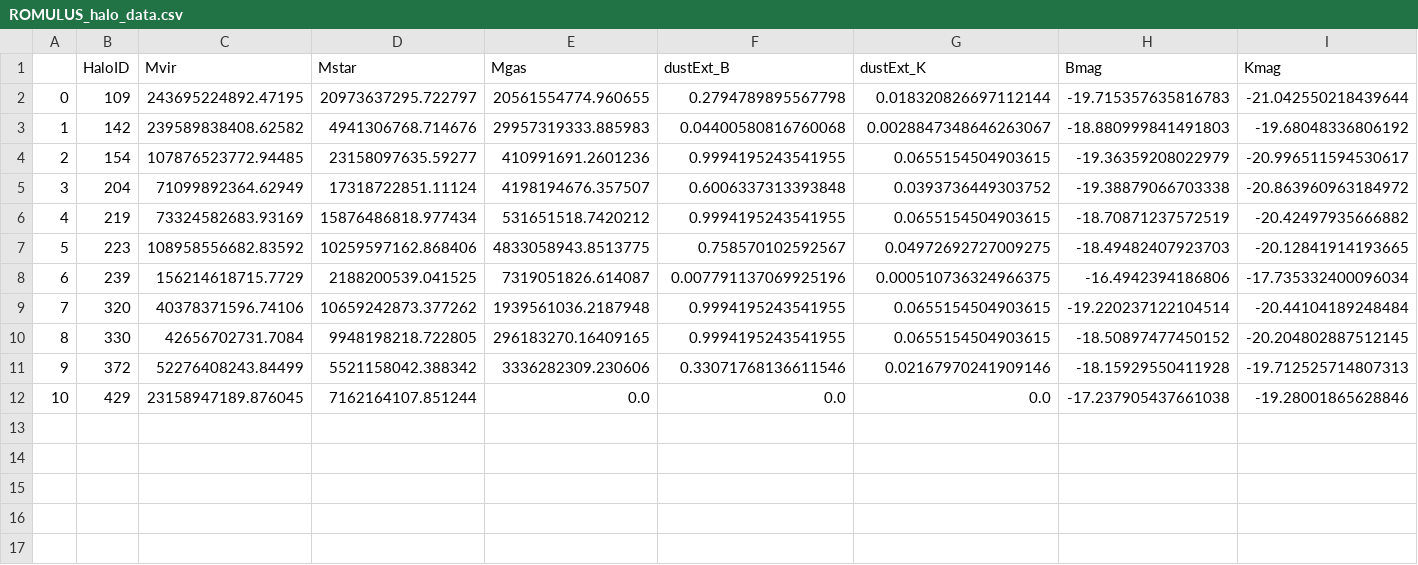
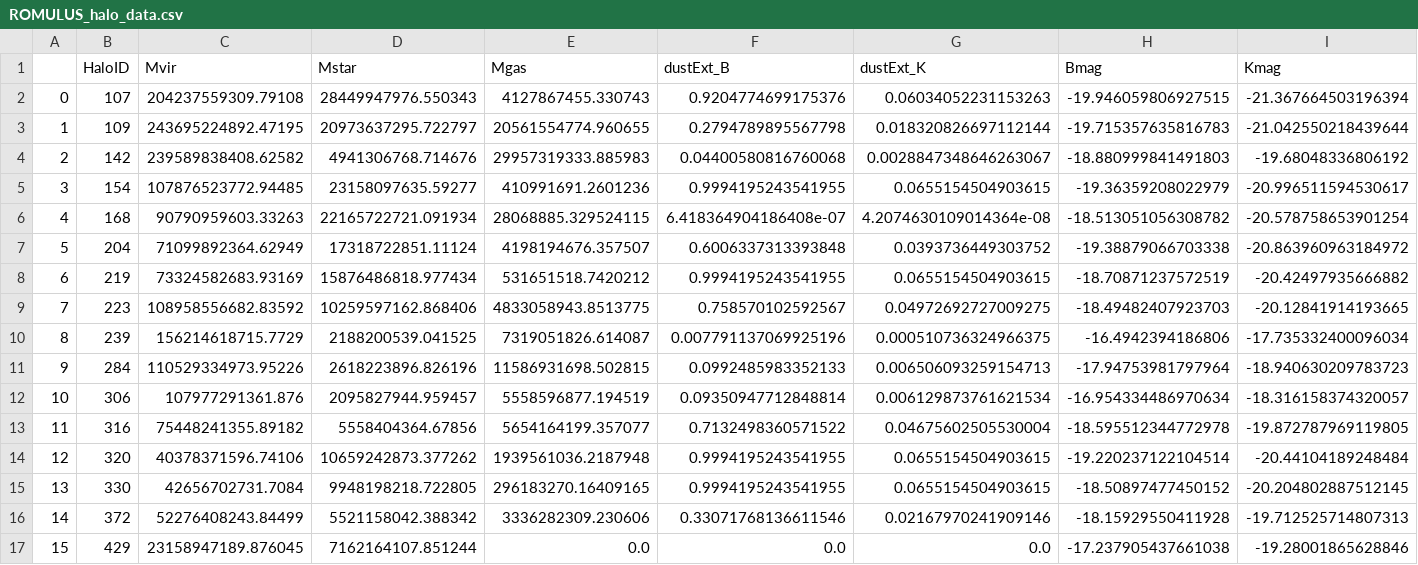
Before and after one commit to SplendidStrontium/tal-shiar-SKIRT, a CSV file: python/ROMULUS_halo_data.csv, drawn as a sheet; addresses are those after the commit; the diff names each change by its address in the sheet, - before the commit and + after, or states it on an @@ line.

```diff
--- a/python/ROMULUS_halo_data.csv
+++ b/python/ROMULUS_halo_data.csv
+row 2: 0 | 107 | 204237559309.79108 | 28449947976.550343 | 4127867455.330743 | 0.9204774699175376 | 0.06034052231153263 | -19.946059806927515 | -21.367664503196394
@@ column A renumbered from row 3 down @@
+row 6: 4 | 168 | 90790959603.33263 | 22165722721.091934 | 28068885.329524115 | 6.418364904186408e-07 | 4.2074630109014364e-08 | -18.513051056308782 | -20.578758653901254
+row 11: 9 | 284 | 110529334973.95226 | 2618223896.826196 | 11586931698.502815 | 0.0992485983352133 | 0.006506093259154713 | -17.94753981797964 | -18.940630209783723
+row 12: 10 | 306 | 107977291361.876 | 2095827944.959457 | 5558596877.194519 | 0.09350947712848814 | 0.006129873761621534 | -16.954334486970634 | -18.316158374320057
+row 13: 11 | 316 | 75448241355.89182 | 5558404364.67856 | 5654164199.357077 | 0.7132498360571522 | 0.04675602505530004 | -18.595512344772978 | -19.872787969119805
```
Also changed, not shown: python/rom_vs_skirt_colors.csv, 1 other file.
